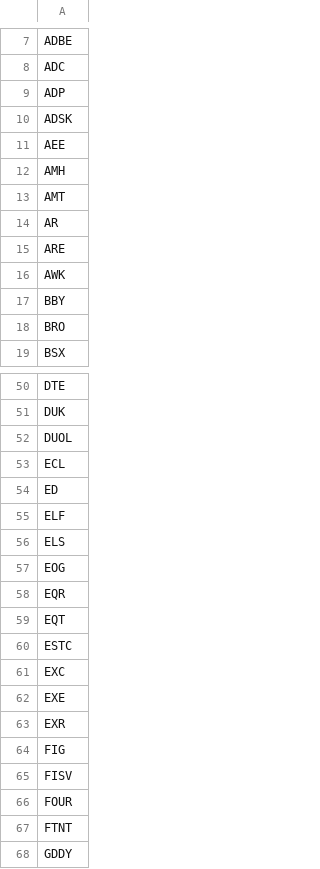
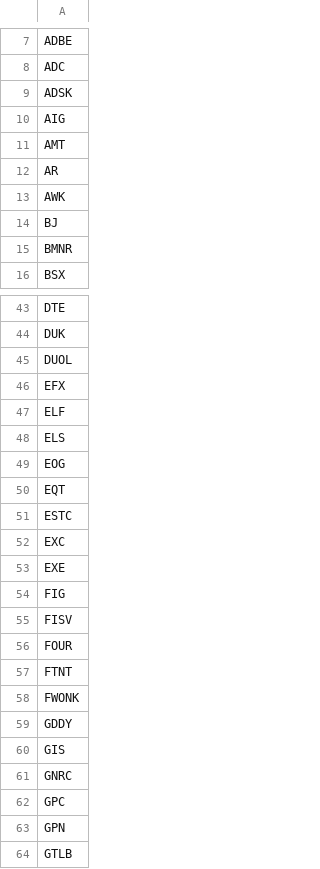
Before and after one commit to mpincus/Swing_Systems, a CSV file: data/watchlists/ma_momentum_short.csv, drawn as a sheet; only a part is shown, gaps mark what is left out; the shorter side is filled out with more unchanged rows; the diff covers the shown part only.

```diff
--- a/data/watchlists/ma_momentum_short.csv
+++ b/data/watchlists/ma_momentum_short.csv
@@ -8,12 +8,9 @@ ADBE
 ADC
-ADP
 ADSK
-AEE
-AMH
+AIG
 AMT
 AR
-ARE
 AWK
-BBY
-BRO
+BJ
+BMNR
 BSX
@@ -52,4 +45,3 @@ DUK
 DUOL
-ECL
-ED
+EFX
 ELF
@@ -57,3 +49,2 @@ ELS
 EOG
-EQR
 EQT
@@ -62,3 +53,2 @@ EXC
 EXE
-EXR
 FIG
@@ -67,2 +57,3 @@ FOUR
 FTNT
+FWONK
 GDDY
```
Also changed, not shown: 7 added rows, 19 removed rows and 2 edited cells elsewhere in this file, data/watchlists/rsi_reversal_short.csv, docs/channel_down_short/signals.csv, 25 other files.
